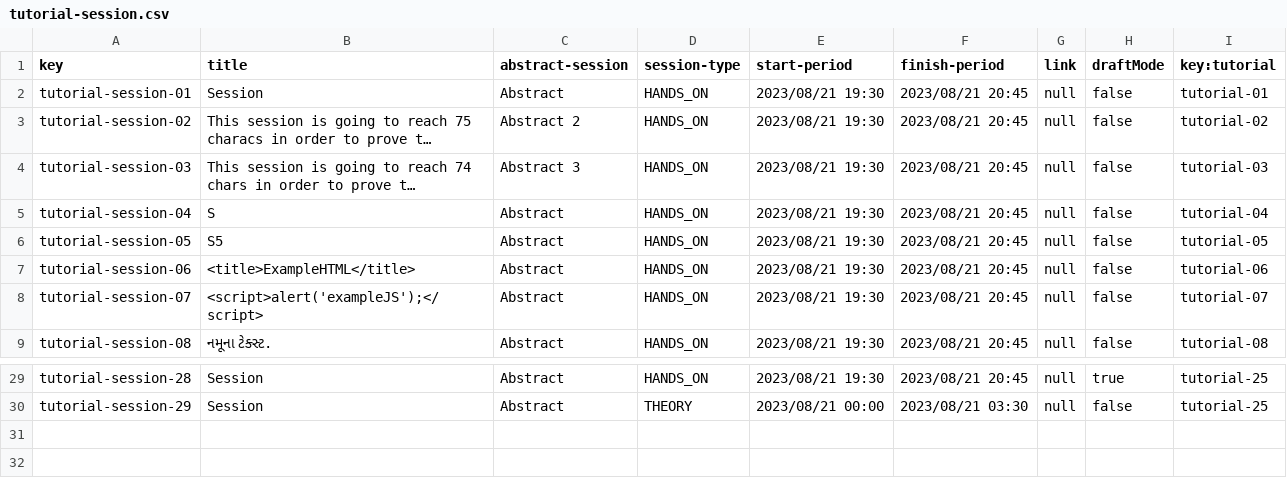
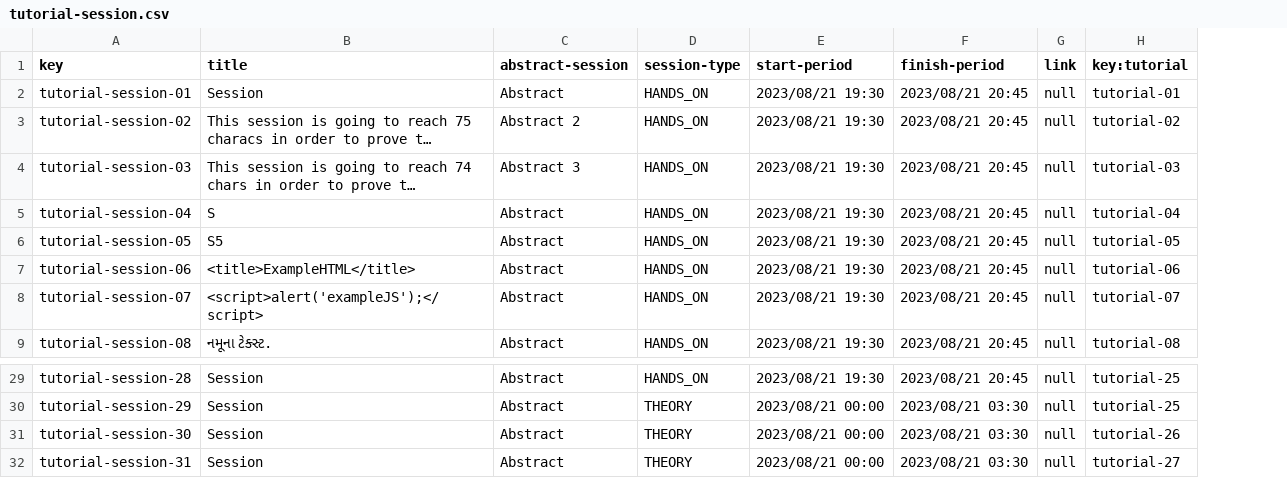
Before and after one commit to laurolmer/Acme-L3-D04, a CSV file: src/main/webapp/WEB-INF/resources/sample-data/tutorial-session.csv, drawn as a sheet; only a part is shown, gaps mark what is left out; long unchanged cells end in …; removed rows and columns are numbered as before the commit, all else as after; the diff names each change by its address in the sheet, - before the commit and + after, or states it on an @@ line.

```diff
--- a/src/main/webapp/WEB-INF/resources/sample-data/tutorial-session.csv
+++ b/src/main/webapp/WEB-INF/resources/sample-data/tutorial-session.csv
-column H (draftMode), rows 2-9: all false; rows 29-30: true | false
+row 31: tutorial-session-30 | Session | Abstract | THEORY | 2023/08/21 00:00 | 2023/08/21 03:30 | null | tutorial-26
+row 32: tutorial-session-31 | Session | Abstract | THEORY | 2023/08/21 00:00 | 2023/08/21 03:30 | null | tutorial-27
```
Also changed, not shown: 34 other files.
